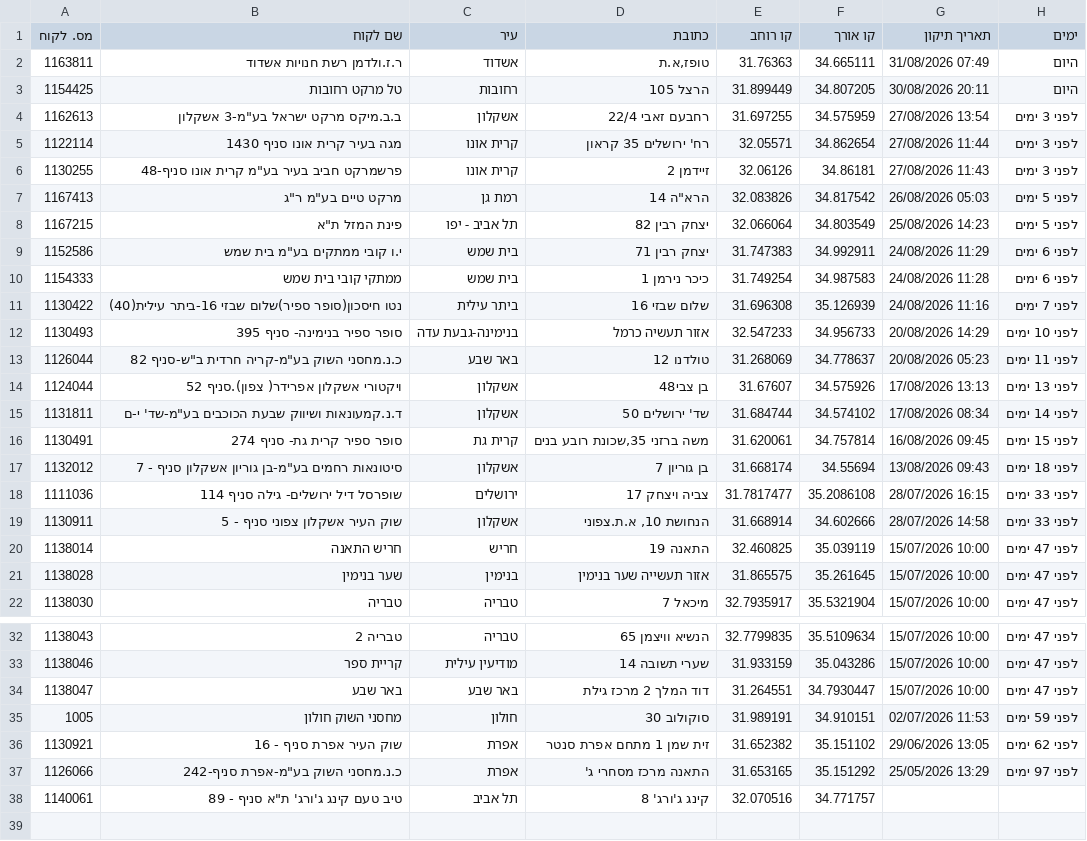
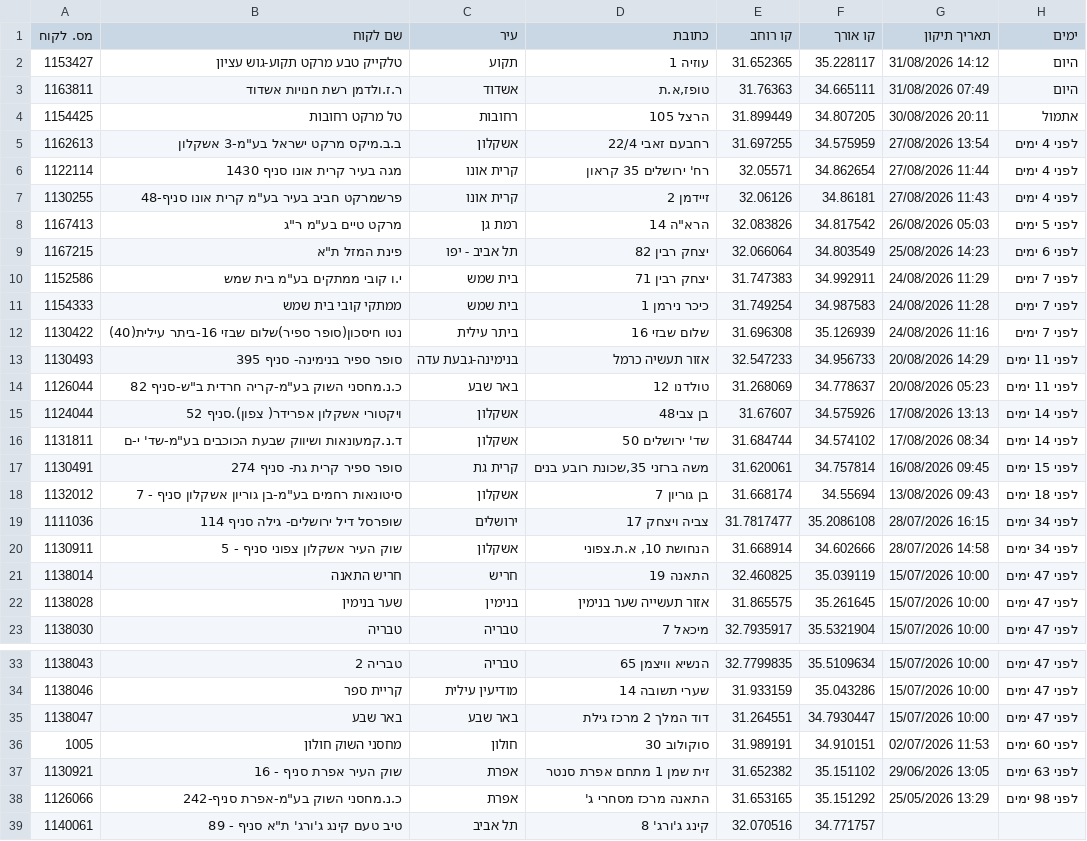
Before and after one commit to sverdlikdan-code/COLUMBUS, a CSV file: docs/gps-corrections-export.csv, drawn as a sheet; only a part is shown, gaps mark what is left out.

```diff
--- a/docs/gps-corrections-export.csv
+++ b/docs/gps-corrections-export.csv
@@ -1,15 +1,16 @@
 מס. לקוח,שם לקוח,עיר,כתובת,קו רוחב,קו אורך,תאריך תיקון,ימים
+1153427,"טלקייק טבע מרקט תקוע-גוש עציון","תקוע","עוזיה 1",31.652365,35.228117,"31/08/2026 14:12","היום"
 1163811,"ר.ז.ולדמן רשת חנויות אשדוד","אשדוד","טופז,א.ת",31.76363,34.665111,"31/08/2026 07:49","היום"
-1154425,"טל מרקט רחובות","רחובות","הרצל 105",31.899449,34.807205,"30/08/2026 20:11","היום"
-1162613,"ב.ב.מיקס מרקט ישראל בע""מ-3 אשקלון","אשקלון","רחבעם זאבי 22/4",31.697255,34.575959,"27/08/2026 13:54","לפני 3 ימים"
-1122114,"מגה בעיר קרית אונו סניף 1430","קרית אונו","רח' ירושלים 35 קראון",32.05571,34.862654,"27/08/2026 11:44","לפני 3 ימים"
-1130255,"פרשמרקט חביב בעיר בע""מ קרית אונו סניף-48","קרית אונו","זיידמן 2",32.06126,34.86181,"27/08/2026 11:43","לפני 3 ימים"
+1154425,"טל מרקט רחובות","רחובות","הרצל 105",31.899449,34.807205,"30/08/2026 20:11","אתמול"
+1162613,"ב.ב.מיקס מרקט ישראל בע""מ-3 אשקלון","אשקלון","רחבעם זאבי 22/4",31.697255,34.575959,"27/08/2026 13:54","לפני 4 ימים"
+1122114,"מגה בעיר קרית אונו סניף 1430","קרית אונו","רח' ירושלים 35 קראון",32.05571,34.862654,"27/08/2026 11:44","לפני 4 ימים"
+1130255,"פרשמרקט חביב בעיר בע""מ קרית אונו סניף-48","קרית אונו","זיידמן 2",32.06126,34.86181,"27/08/2026 11:43","לפני 4 ימים"
 1167413,"מרקט טיים בע""מ ר""ג","רמת גן","הרא""ה 14",32.083826,34.817542,"26/08/2026 05:03","לפני 5 ימים"
-1167215,"פינת המזל ת""א","תל אביב - יפו","יצחק רבין 82",32.066064,34.803549,"25/08/2026 14:23","לפני 5 ימים"
-1152586,"י.ו קובי ממתקים בע""מ בית שמש","בית שמש","יצחק רבין 71",31.747383,34.992911,"24/08/2026 11:29","לפני 6 ימים"
-1154333,"ממתקי קובי בית שמש","בית שמש","כיכר נירמן 1",31.749254,34.987583,"24/08/2026 11:28","לפני 6 ימים"
+1167215,"פינת המזל ת""א","תל אביב - יפו","יצחק רבין 82",32.066064,34.803549,"25/08/2026 14:23","לפני 6 ימים"
+1152586,"י.ו קובי ממתקים בע""מ בית שמש","בית שמש","יצחק רבין 71",31.747383,34.992911,"24/08/2026 11:29","לפני 7 ימים"
+1154333,"ממתקי קובי בית שמש","בית שמש","כיכר נירמן 1",31.749254,34.987583,"24/08/2026 11:28","לפני 7 ימים"
 1130422,"נטו חיסכון(סופר ספיר)שלום שבזי 16-ביתר עילית(40)","ביתר עילית","שלום שבזי 16",31.696308,35.126939,"24/08/2026 11:16","לפני 7 ימים"
-1130493,"סופר ספיר בנימינה- סניף 395","בנימינה-גבעת עדה","אזור תעשיה כרמל",32.547233,34.956733,"20/08/2026 14:29","לפני 10 ימים"
+1130493,"סופר ספיר בנימינה- סניף 395","בנימינה-גבעת עדה","אזור תעשיה כרמל",32.547233,34.956733,"20/08/2026 14:29","לפני 11 ימים"
 1126044,"כ.נ.מחסני השוק בע""מ-קריה חרדית ב""ש-סניף 82","באר שבע","טולדנו 12",31.268069,34.778637,"20/08/2026 05:23","לפני 11 ימים"
-1124044,"ויקטורי אשקלון אפרידר( צפון).סניף 52","אשקלון","בן צבי48",31.67607,34.575926,"17/08/2026 13:13","לפני 13 ימים"
+1124044,"ויקטורי אשקלון אפרידר( צפון).סניף 52","אשקלון","בן צבי48",31.67607,34.575926,"17/08/2026 13:13","לפני 14 ימים"
 1131811,"ד.נ.קמעונאות ושיווק שבעת הכוכבים בע""מ-שד' י-ם","אשקלון","שד' ירושלים 50",31.684744,34.574102,"17/08/2026 08:34","לפני 14 ימים"
@@ -17,4 +18,4 @@
 1132012,"סיטונאות רחמים בע""מ-בן גוריון אשקלון סניף - 7","אשקלון","בן גוריון 7",31.668174,34.55694,"13/08/2026 09:43","לפני 18 ימים"
-1111036,"שופרסל דיל ירושלים- גילה סניף  114","ירושלים","צביה ויצחק 17",31.7817477,35.2086108,"28/07/2026 16:15","לפני 33 ימים"
-1130911,"שוק העיר אשקלון צפוני סניף - 5","אשקלון","הנחושת 10, א.ת.צפוני",31.668914,34.602666,"28/07/2026 14:58","לפני 33 ימים"
+1111036,"שופרסל דיל ירושלים- גילה סניף  114","ירושלים","צביה ויצחק 17",31.7817477,35.2086108,"28/07/2026 16:15","לפני 34 ימים"
+1130911,"שוק העיר אשקלון צפוני סניף - 5","אשקלון","הנחושת 10, א.ת.צפוני",31.668914,34.602666,"28/07/2026 14:58","לפני 34 ימים"
 1138014,"חריש התאנה","חריש","התאנה 19",32.460825,35.039119,"15/07/2026 10:00","לפני 47 ימים"
@@ -34,5 +35,5 @@
 1138047,"באר שבע","באר שבע","דוד המלך 2 מרכז גילת",31.264551,34.7930447,"15/07/2026 10:00","לפני 47 ימים"
-1005,"מחסני השוק חולון","חולון","סוקולוב 30",31.989191,34.910151,"02/07/2026 11:53","לפני 59 ימים"
-1130921,"שוק העיר אפרת סניף - 16","אפרת","זית שמן 1 מתחם אפרת סנטר",31.652382,35.151102,"29/06/2026 13:05","לפני 62 ימים"
-1126066,"כ.נ.מחסני השוק בע""מ-אפרת סניף-242","אפרת","התאנה מרכז מסחרי ג'",31.653165,35.151292,"25/05/2026 13:29","לפני 97 ימים"
+1005,"מחסני השוק חולון","חולון","סוקולוב 30",31.989191,34.910151,"02/07/2026 11:53","לפני 60 ימים"
+1130921,"שוק העיר אפרת סניף - 16","אפרת","זית שמן 1 מתחם אפרת סנטר",31.652382,35.151102,"29/06/2026 13:05","לפני 63 ימים"
+1126066,"כ.נ.מחסני השוק בע""מ-אפרת סניף-242","אפרת","התאנה מרכז מסחרי ג'",31.653165,35.151292,"25/05/2026 13:29","לפני 98 ימים"
 1140061,"טיב טעם קינג ג'ורג' ת""א סניף - 89","תל אביב","קינג ג'ורג' 8",32.070516,34.771757,"",""
```
Also changed, not shown: 1 other file.
